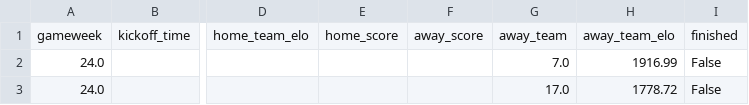
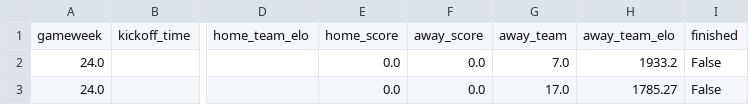
Before and after one commit to rohanwalyat/FPL-Elo-Insights, a CSV file: data/2025-2026/By Tournament/Europa League/GW24/fixtures.csv, drawn as a sheet; only a part is shown, gaps mark what is left out; the diff names each change by its address in the sheet, - before the commit and + after, or states it on an @@ line.

```diff
--- a/data/2025-2026/By Tournament/Europa League/GW24/fixtures.csv
+++ b/data/2025-2026/By Tournament/Europa League/GW24/fixtures.csv
-E2:E3: (empty)
+E2:E3: 0.0
-F2:F3: (empty)
+F2:F3: 0.0
-H2: 1916.99
+H2: 1933.2
-H3: 1778.72
+H3: 1785.27
```
Also changed, not shown: data/2025-2026/By Tournament/Conference League/GW27/matches.csv.
